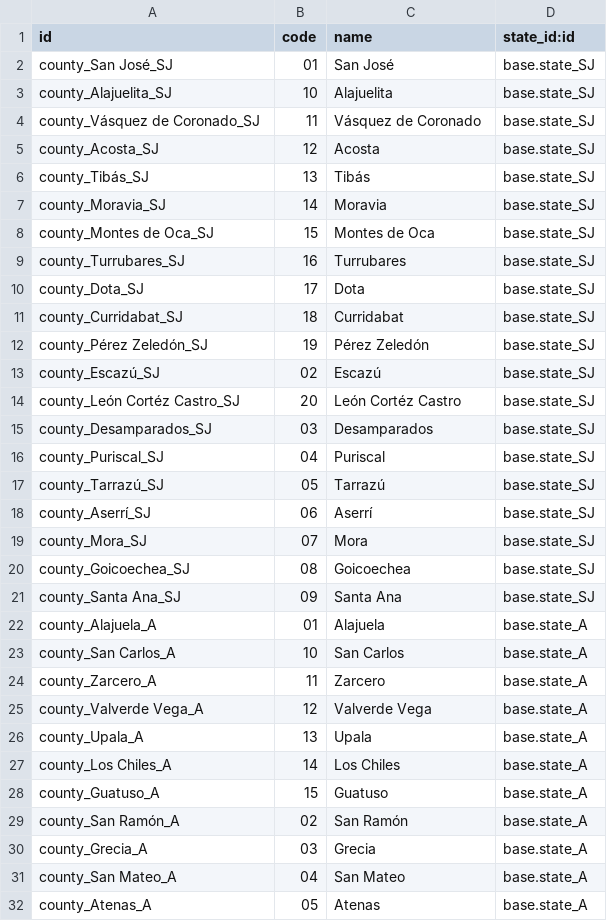
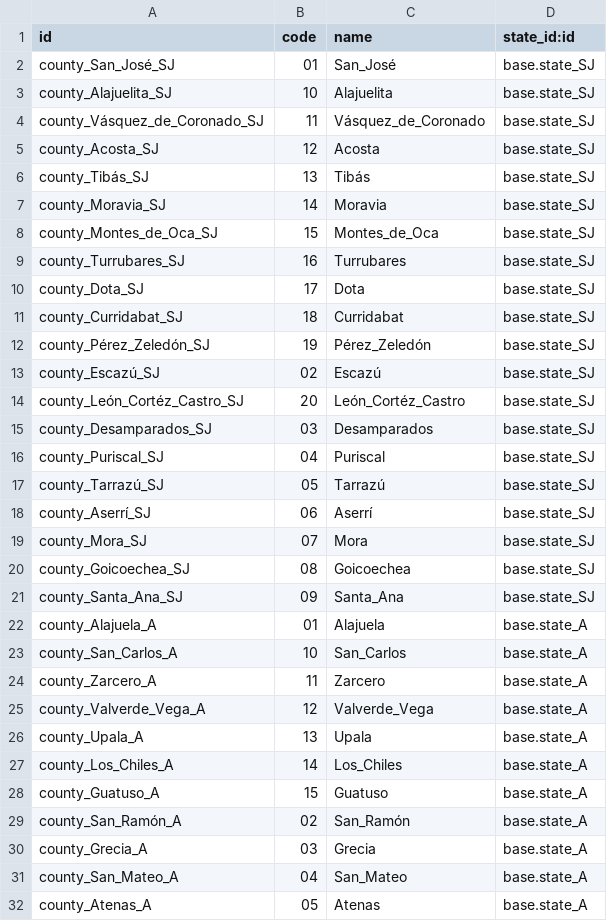
Before and after one commit to Grant-Thornton-Costa-Rica/lab, a CSV file: base_factura_electronica_v14/data/res.country.canton.csv, drawn as a sheet; only a part is shown; the diff covers the shown part only.

```diff
--- a/base_factura_electronica_v14/data/res.country.canton.csv
+++ b/base_factura_electronica_v14/data/res.country.canton.csv
@@ -1,5 +1,5 @@
 id,code,name,state_id:id
-county_San José_SJ,01,San José,base.state_SJ
+county_San_José_SJ,01,San_José,base.state_SJ
 county_Alajuelita_SJ,10,Alajuelita,base.state_SJ
-county_Vásquez de Coronado_SJ,11,Vásquez de Coronado,base.state_SJ
+county_Vásquez_de_Coronado_SJ,11,Vásquez_de_Coronado,base.state_SJ
 county_Acosta_SJ,12,Acosta,base.state_SJ
@@ -7,3 +7,3 @@ county_Tibás_SJ,13,Tibás,base.state_SJ
 county_Moravia_SJ,14,Moravia,base.state_SJ
-county_Montes de Oca_SJ,15,Montes de Oca,base.state_SJ
+county_Montes_de_Oca_SJ,15,Montes_de_Oca,base.state_SJ
 county_Turrubares_SJ,16,Turrubares,base.state_SJ
@@ -11,5 +11,5 @@ county_Dota_SJ,17,Dota,base.state_SJ
 county_Curridabat_SJ,18,Curridabat,base.state_SJ
-county_Pérez Zeledón_SJ,19,Pérez Zeledón,base.state_SJ
+county_Pérez_Zeledón_SJ,19,Pérez_Zeledón,base.state_SJ
 county_Escazú_SJ,02,Escazú,base.state_SJ
-county_León Cortéz Castro_SJ,20,León Cortéz Castro,base.state_SJ
+county_León_Cortéz_Castro_SJ,20,León_Cortéz_Castro,base.state_SJ
 county_Desamparados_SJ,03,Desamparados,base.state_SJ
@@ -20,13 +20,13 @@ county_Mora_SJ,07,Mora,base.state_SJ
 county_Goicoechea_SJ,08,Goicoechea,base.state_SJ
-county_Santa Ana_SJ,09,Santa Ana,base.state_SJ
+county_Santa_Ana_SJ,09,Santa_Ana,base.state_SJ
 county_Alajuela_A,01,Alajuela,base.state_A
-county_San Carlos_A,10,San Carlos,base.state_A
+county_San_Carlos_A,10,San_Carlos,base.state_A
 county_Zarcero_A,11,Zarcero,base.state_A
-county_Valverde Vega_A,12,Valverde Vega,base.state_A
+county_Valverde_Vega_A,12,Valverde_Vega,base.state_A
 county_Upala_A,13,Upala,base.state_A
-county_Los Chiles_A,14,Los Chiles,base.state_A
+county_Los_Chiles_A,14,Los_Chiles,base.state_A
 county_Guatuso_A,15,Guatuso,base.state_A
-county_San Ramón_A,02,San Ramón,base.state_A
+county_San_Ramón_A,02,San_Ramón,base.state_A
 county_Grecia_A,03,Grecia,base.state_A
-county_San Mateo_A,04,San Mateo,base.state_A
+county_San_Mateo_A,04,San_Mateo,base.state_A
 county_Atenas_A,05,Atenas,base.state_A
```
Also changed, not shown: 24 edited cells elsewhere in this file.
